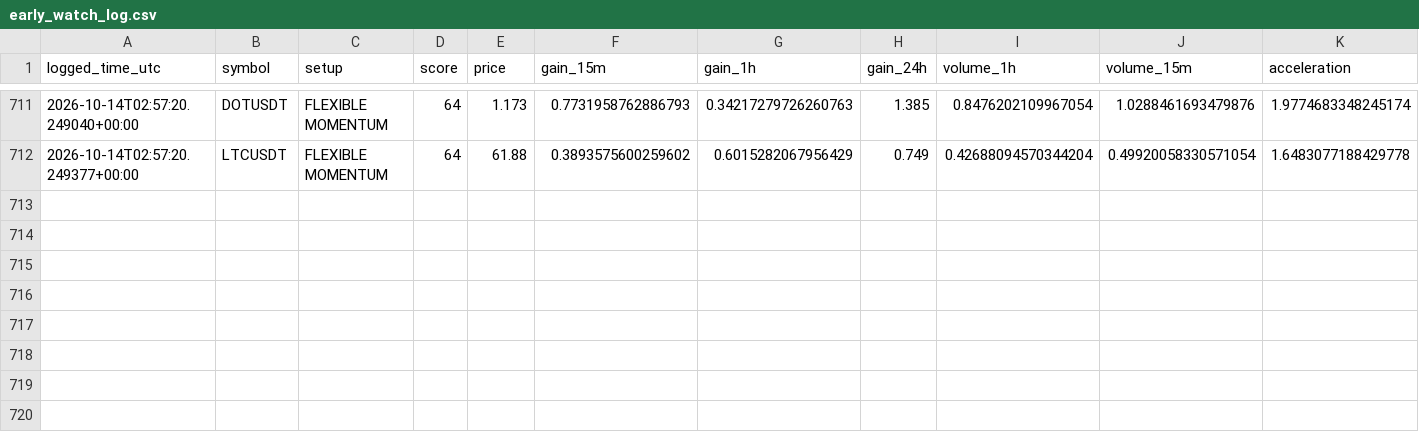
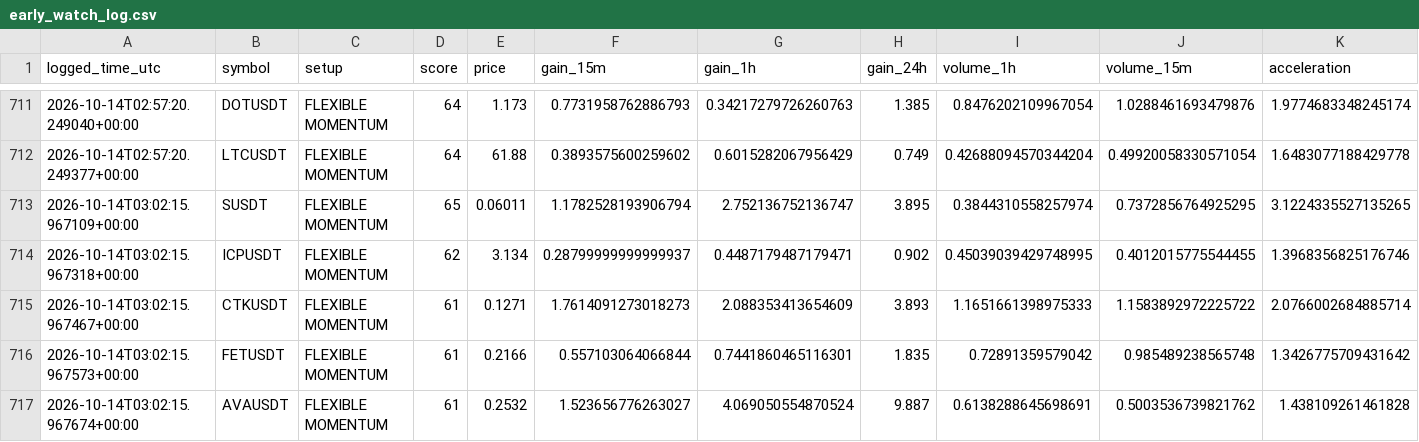
Before and after one commit to islam1977/v3, a CSV file: early_watch_log.csv, drawn as a sheet; only a part is shown, gaps mark what is left out; rows hold the shown columns only; the diff names each change by its address in the sheet, - before the commit and + after, or states it on an @@ line.

```diff
--- a/early_watch_log.csv
+++ b/early_watch_log.csv
+row 713: 2026-10-14T03:02:15.967109+00:00 | SUSDT | FLEXIBLE MOMENTUM | 65 | 0.06011 | 1.1782528193906794 | 2.752136752136747 | 3.895 | 0.3844310558257974 | 0.7372856764925295 | 3.1224335527135265
+row 714: 2026-10-14T03:02:15.967318+00:00 | ICPUSDT | FLEXIBLE MOMENTUM | 62 | 3.134 | 0.28799999999999937 | 0.4487179487179471 | 0.902 | 0.45039039429748995 | 0.4012015775544455 | 1.3968356825176746
+row 715: 2026-10-14T03:02:15.967467+00:00 | CTKUSDT | FLEXIBLE MOMENTUM | 61 | 0.1271 | 1.7614091273018273 | 2.088353413654609 | 3.893 | 1.1651661398975333 | 1.1583892972225722 | 2.0766002684885714
+row 716: 2026-10-14T03:02:15.967573+00:00 | FETUSDT | FLEXIBLE MOMENTUM | 61 | 0.2166 | 0.557103064066844 | 0.7441860465116301 | 1.835 | 0.72891359579042 | 0.985489238565748 | 1.3426775709431642
+row 717: 2026-10-14T03:02:15.967674+00:00 | AVAUSDT | FLEXIBLE MOMENTUM | 61 | 0.2532 | 1.523656776263027 | 4.069050554870524 | 9.887 | 0.6138288645698691 | 0.5003536739821762 | 1.438109261461828
```
Also changed, not shown: 2 other files.
